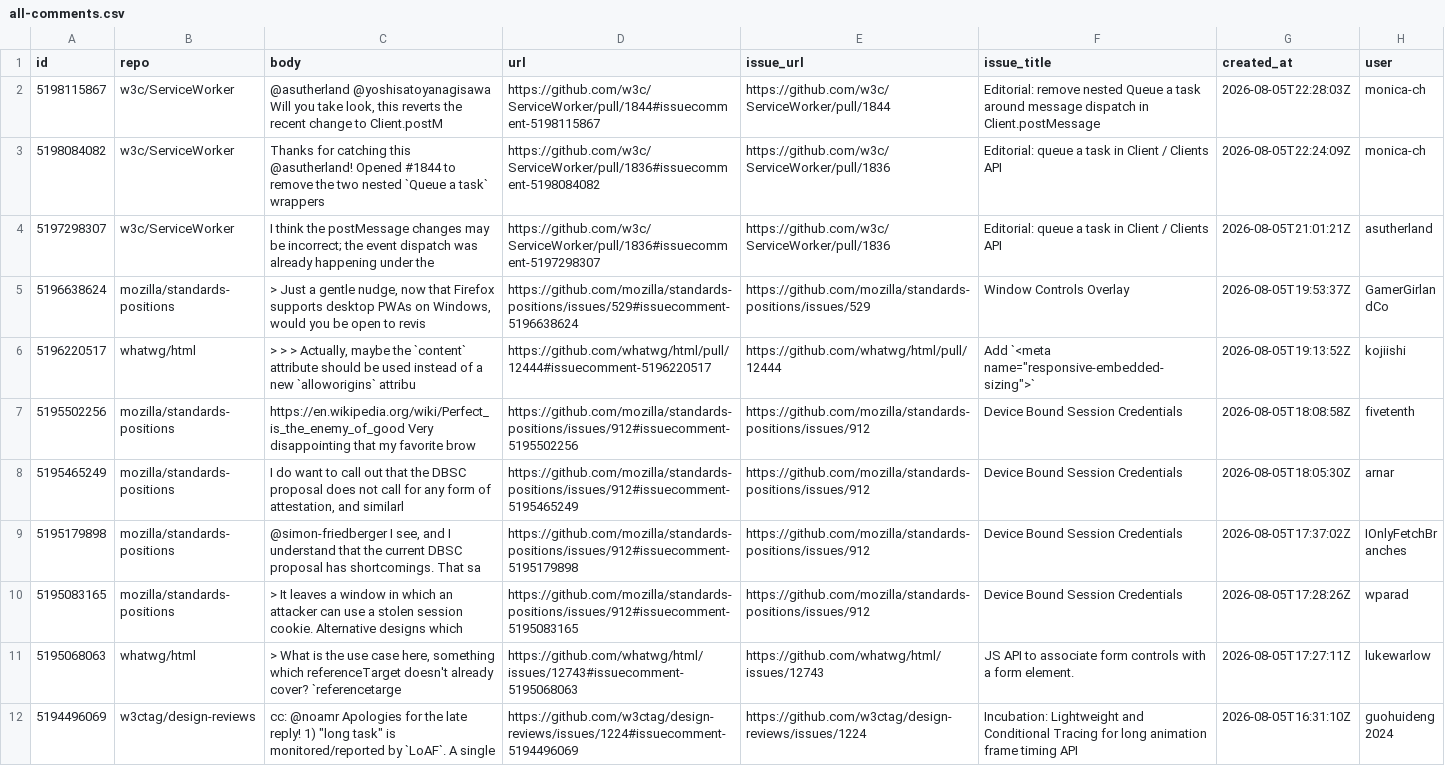
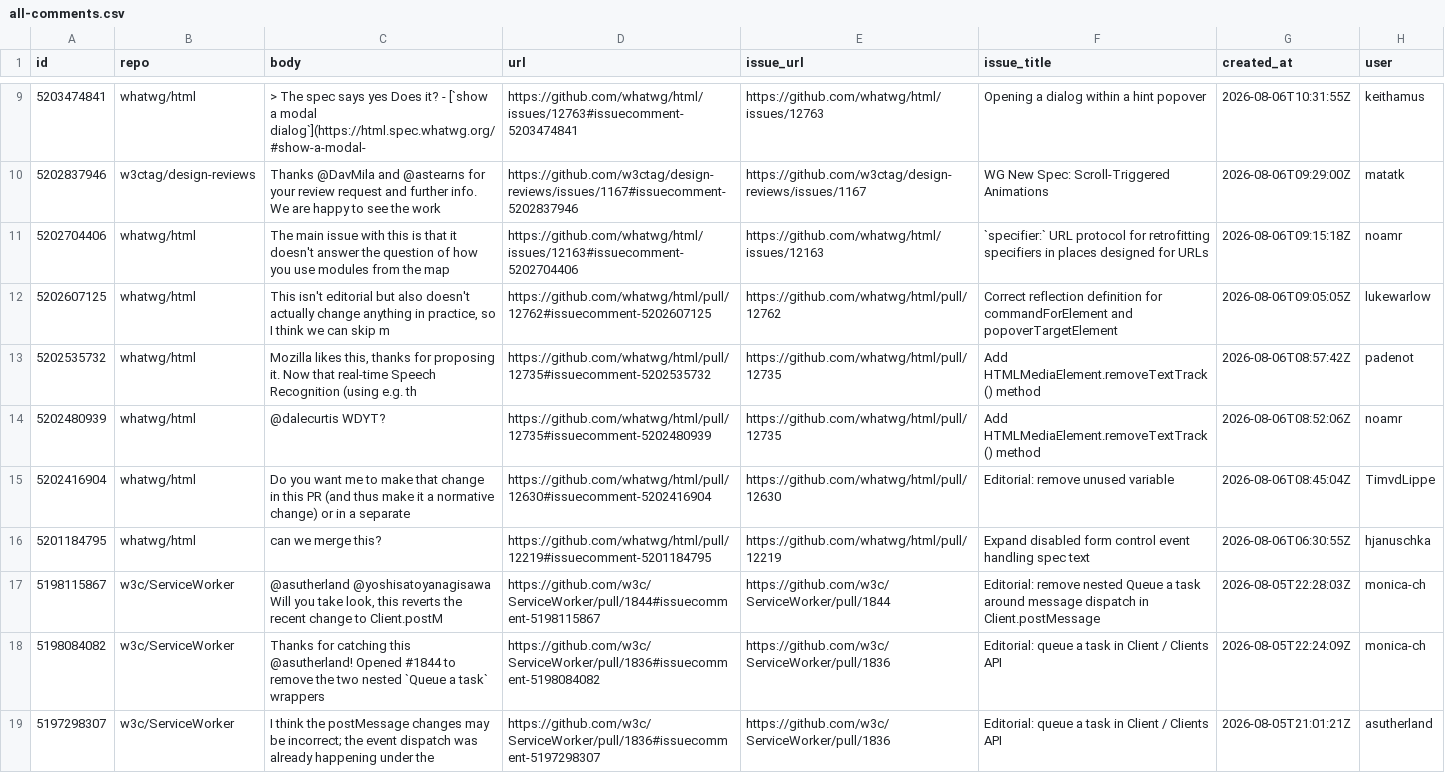
Before and after one commit to hsinyi/compat-utils, a CSV file: output/all-comments.csv, drawn as a sheet; only a part is shown, gaps mark what is left out; the shorter side is filled out with more unchanged rows; the diff covers the shown part only.

```diff
--- a/output/all-comments.csv
+++ b/output/all-comments.csv
@@ -2 +9,10 @@ id,repo,body,url,issue_url,issue_title,created_at,user
+5203474841,whatwg/html,> The spec says yes  Does it?  - [`show a modal dialog`](https://html.spec.whatwg.org/#show-a-modal-,https://github.com/whatwg/html/issues/12763#issuecomment-5203474841,https://github.com/whatwg/html/issues/12763,Opening a dialog within a hint popover,2026-08-06T10:31:55Z,keithamus
+5202837946,w3ctag/design-reviews,Thanks @DavMila and @astearns for your review request and further info. We are happy to see the work,https://github.com/w3ctag/design-reviews/issues/1167#issuecomment-5202837946,https://github.com/w3ctag/design-reviews/issues/1167,WG New Spec: Scroll-Triggered Animations,2026-08-06T09:29:00Z,matatk
+5202704406,whatwg/html,"The main issue with this is that it doesn't answer the question of how you use modules from the map ",https://github.com/whatwg/html/issues/12163#issuecomment-5202704406,https://github.com/whatwg/html/issues/12163,`specifier:` URL protocol for retrofitting specifiers in places designed for URLs,2026-08-06T09:15:18Z,noamr
+5202607125,whatwg/html,"This isn't editorial but also doesn't actually change anything in practice, so I think we can skip m",https://github.com/whatwg/html/pull/12762#issuecomment-5202607125,https://github.com/whatwg/html/pull/12762,Correct reflection definition for commandForElement and popoverTargetElement,2026-08-06T09:05:05Z,lukewarlow
+5202535732,whatwg/html,"Mozilla likes this, thanks for proposing it.  Now that real-time Speech Recognition (using e.g. th",https://github.com/whatwg/html/pull/12735#issuecomment-5202535732,https://github.com/whatwg/html/pull/12735,Add HTMLMediaElement.removeTextTrack() method,2026-08-06T08:57:42Z,padenot
+5202480939,whatwg/html,@dalecurtis WDYT?,https://github.com/whatwg/html/pull/12735#issuecomment-5202480939,https://github.com/whatwg/html/pull/12735,Add HTMLMediaElement.removeTextTrack() method,2026-08-06T08:52:06Z,noamr
+5202416904,whatwg/html,Do you want me to make that change in this PR (and thus make it a normative change) or in a separate,https://github.com/whatwg/html/pull/12630#issuecomment-5202416904,https://github.com/whatwg/html/pull/12630,"Editorial: remove unused variable
+",2026-08-06T08:45:04Z,TimvdLippe
+5201184795,whatwg/html,can we merge this?,https://github.com/whatwg/html/pull/12219#issuecomment-5201184795,https://github.com/whatwg/html/pull/12219,Expand disabled form control event handling spec text,2026-08-06T06:30:55Z,hjanuschka
 5198115867,w3c/ServiceWorker,"@asutherland @yoshisatoyanagisawa Will you take look, this reverts the recent change to Client.postM",https://github.com/w3c/ServiceWorker/pull/1844#issuecomment-5198115867,https://github.com/w3c/ServiceWorker/pull/1844,Editorial: remove nested Queue a task around message dispatch in Client.postMessage,2026-08-05T22:28:03Z,monica-ch
```
Also changed, not shown: 7 added rows and 10 removed rows elsewhere in this file, output/caniuse.csv, output/w3c-hr-time.csv, 5 other files.
